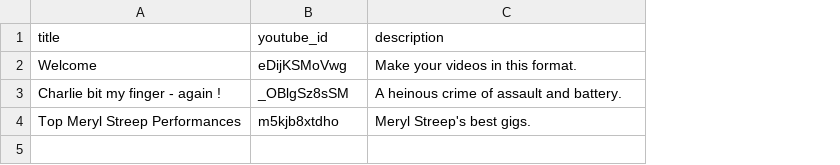
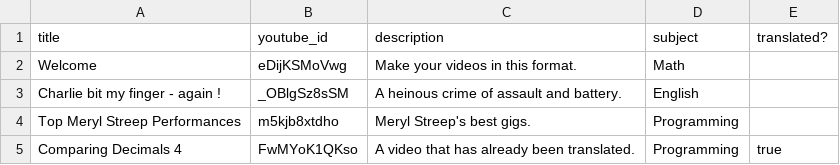
Before and after one commit to DarryQueen/Khan-Burmese, a CSV file: features/assets/doc.csv, drawn as a sheet; the diff names each change by its address in the sheet, - before the commit and + after, or states it on an @@ line.

Commit message:
Updated tests for importing videos.

```diff
--- a/features/assets/doc.csv
+++ b/features/assets/doc.csv
+column D (subject), rows 2-4: Math | English | Programming
+column E (translated?), empty
+row 5: Comparing Decimals 4 | FwMYoK1QKso | A video that has already been translated. | Programming | true
```
Also changed, not shown: 2 other files.
